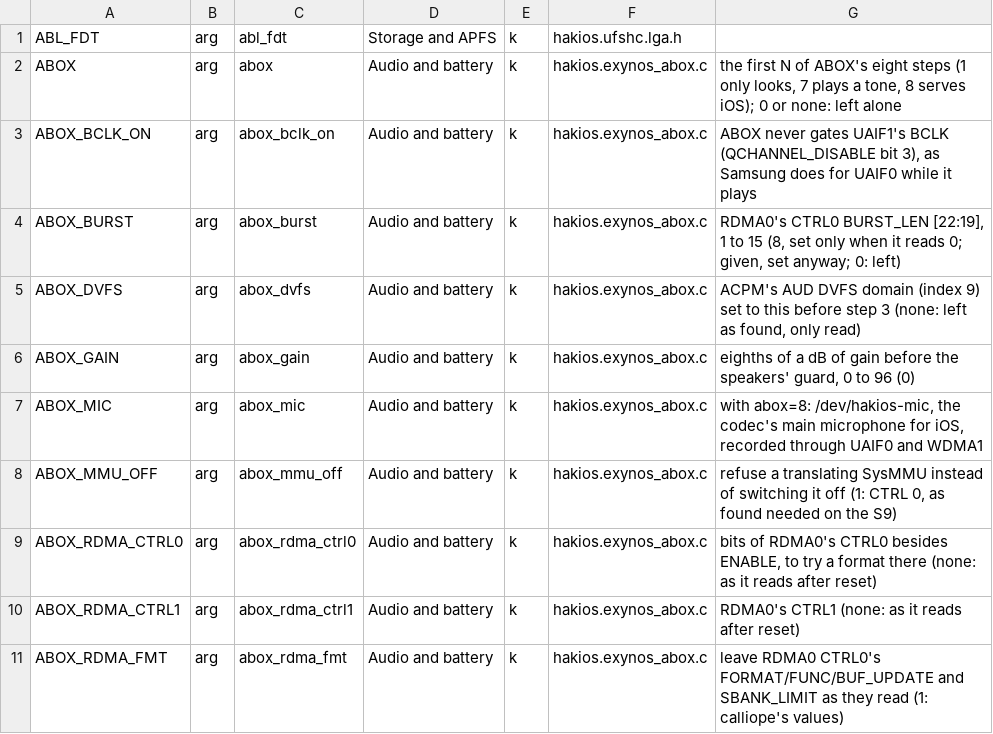
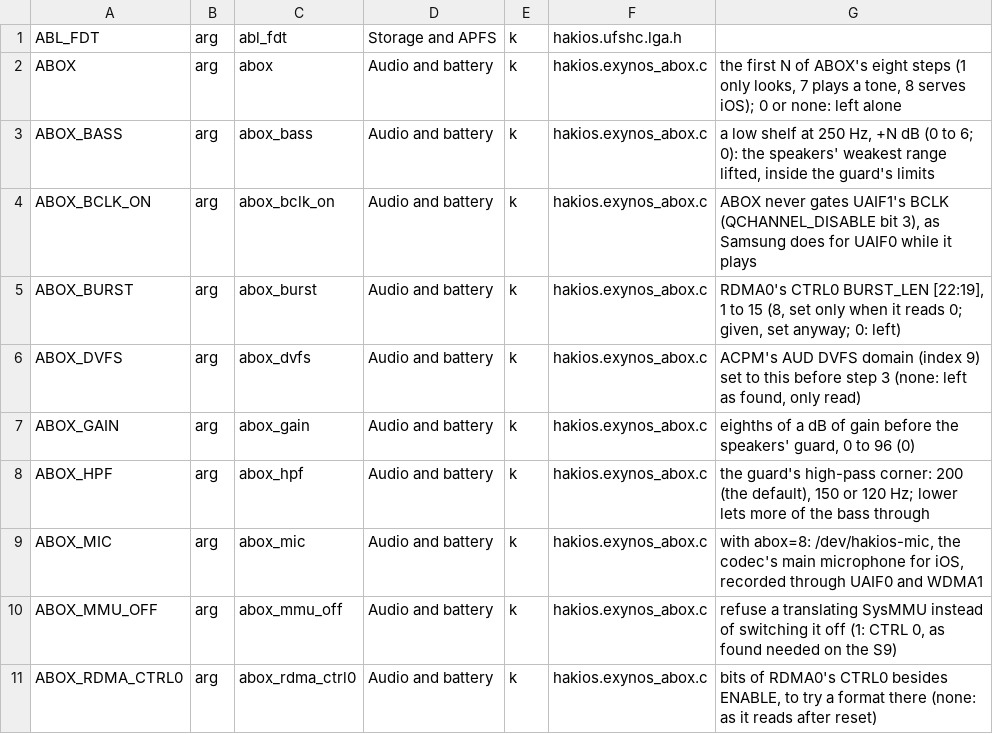
Before and after one commit to ananjaser1211/scion-kernel, a TSV file: configs/symbols.tsv, drawn as a sheet; only a part is shown; the shorter side is filled out with more unchanged rows; the diff names each change by its address in the sheet, - before the commit and + after, or states it on an @@ line.

Commit message:
boot-args catalogue regenerated (abox_hpf, abox_bass)

```diff
--- a/configs/symbols.tsv
+++ b/configs/symbols.tsv
+row 3: ABOX_BASS | arg | abox_bass | Audio and battery | k | hakios.exynos_abox.c | a low shelf at 250 Hz, +N dB (0 to 6; 0): the speakers' weakest range lifted, inside the guard's limits
+row 8: ABOX_HPF | arg | abox_hpf | Audio and battery | k | hakios.exynos_abox.c | the guard's high-pass corner: 200 (the default), 150 or 120 Hz; lower lets more of the bass through
```
Also changed, not shown: 2 other files.
